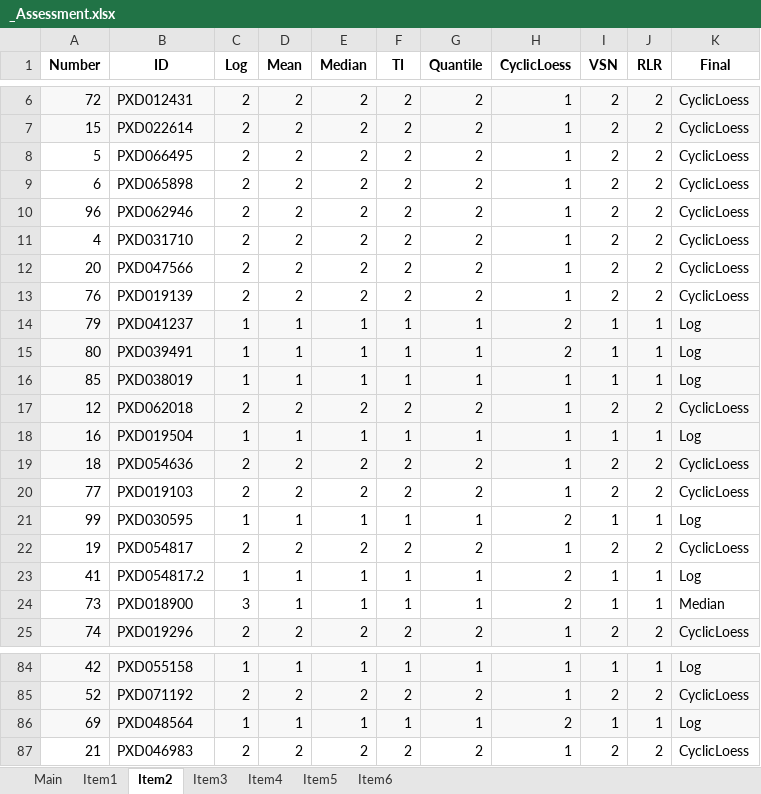
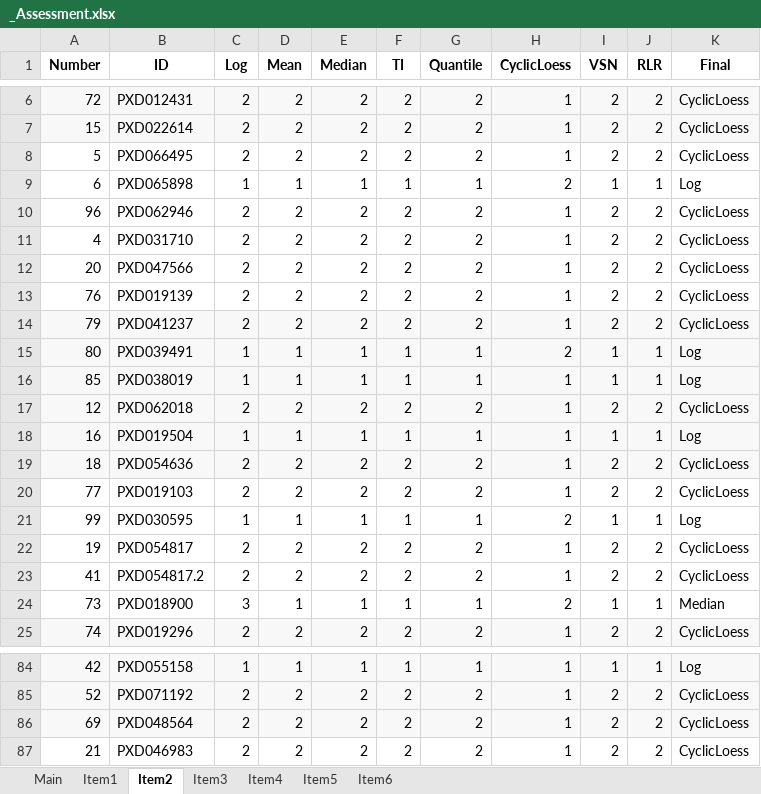
Before and after one commit to juliagcurras/normScore-development, an Excel workbook: goldStandard/_Assessment.xlsx, sheet Item2, drawn as a sheet; only a part is shown, gaps mark what is left out; values as stored, in another font and other column widths than the file's, no borders; the diff covers the shown part only; the diff names each change by its address in the sheet, - before the commit and + after, or states it on an @@ line.

```diff
--- a/goldStandard/_Assessment.xlsx (sheet Item2)
+++ b/goldStandard/_Assessment.xlsx (sheet Item2)
-C9 (Log): 2
+C9 (Log): 1
-D9 (Mean): 2
+D9 (Mean): 1
-E9 (Median): 2
+E9 (Median): 1
-F9 (TI): 2
+F9 (TI): 1
-G9 (Quantile): 2
+G9 (Quantile): 1
-H9 (CyclicLoess): 1
+H9 (CyclicLoess): 2
-I9 (VSN): 2
+I9 (VSN): 1
-J9 (RLR): 2
+J9 (RLR): 1
-K9 (Final): CyclicLoess
+K9 (Final): Log
-C14 (Log): 1
+C14 (Log): 2
-D14 (Mean): 1
+D14 (Mean): 2
-E14 (Median): 1
+E14 (Median): 2
-F14 (TI): 1
+F14 (TI): 2
-G14 (Quantile): 1
+G14 (Quantile): 2
-H14 (CyclicLoess): 2
+H14 (CyclicLoess): 1
-I14 (VSN): 1
+I14 (VSN): 2
-J14 (RLR): 1
+J14 (RLR): 2
-K14 (Final): Log
+K14 (Final): CyclicLoess
-C23 (Log): 1
+C23 (Log): 2
-D23 (Mean): 1
+D23 (Mean): 2
-E23 (Median): 1
+E23 (Median): 2
-F23 (TI): 1
+F23 (TI): 2
-G23 (Quantile): 1
+G23 (Quantile): 2
-H23 (CyclicLoess): 2
+H23 (CyclicLoess): 1
-I23 (VSN): 1
+I23 (VSN): 2
-J23 (RLR): 1
+J23 (RLR): 2
-K23 (Final): Log
+K23 (Final): CyclicLoess
-C86 (Log): 1
+C86 (Log): 2
-D86 (Mean): 1
+D86 (Mean): 2
-E86 (Median): 1
+E86 (Median): 2
-F86 (TI): 1
+F86 (TI): 2
-G86 (Quantile): 1
+G86 (Quantile): 2
-H86 (CyclicLoess): 2
+H86 (CyclicLoess): 1
-I86 (VSN): 1
+I86 (VSN): 2
-J86 (RLR): 1
+J86 (RLR): 2
-K86 (Final): Log
+K86 (Final): CyclicLoess
```
Also changed, not shown: 9 edited cells elsewhere in this sheet, sheet Main, sheet Item5, sheet Item6, sheet Item1, sheet Item3, 10 other files.
